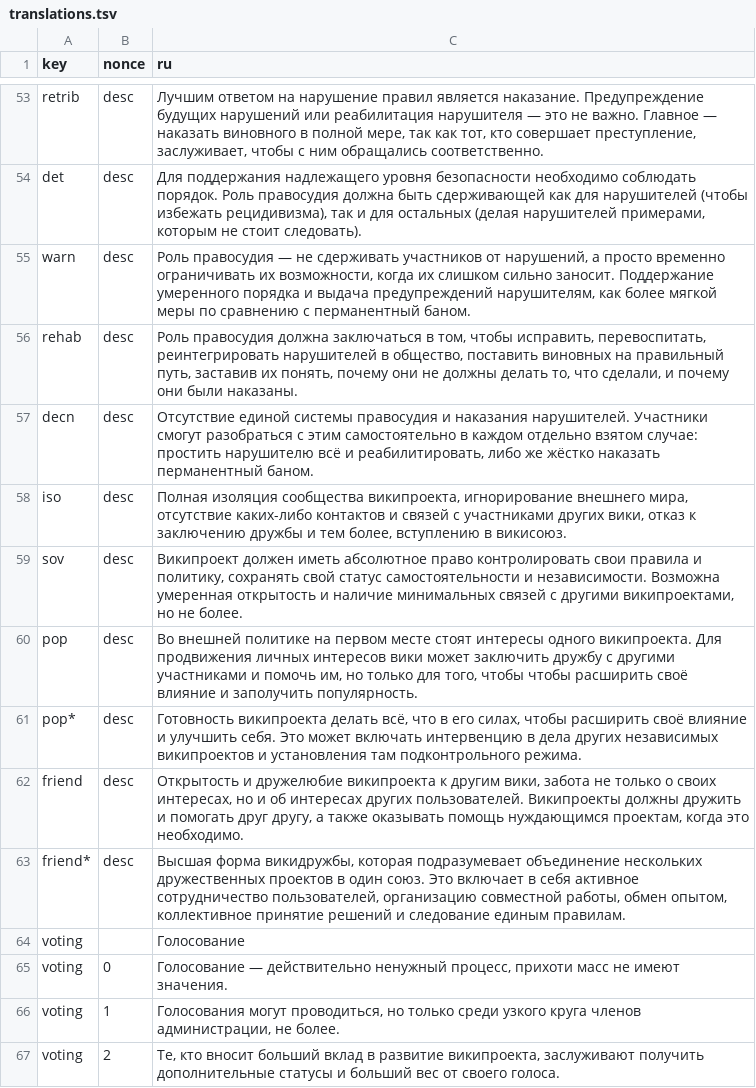
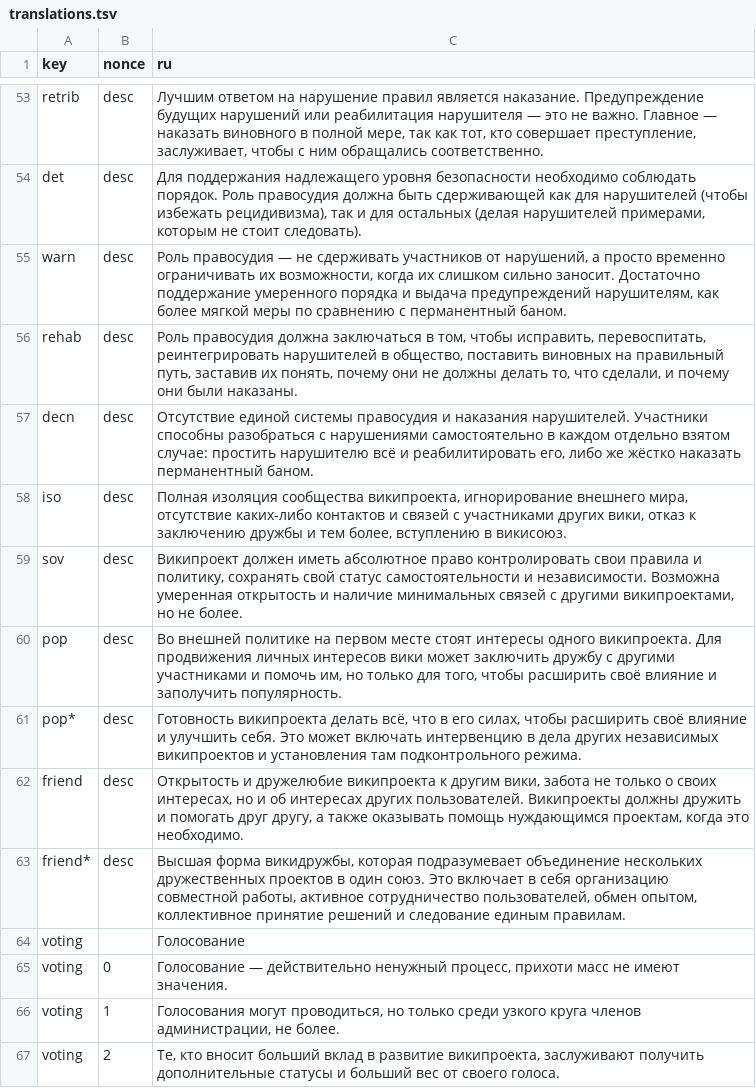
Before and after one commit to WikiCharts/wikicharts.github.io, a TSV file: translations/translations.tsv, drawn as a sheet; only a part is shown, gaps mark what is left out.

Commit message:
Update translations.tsv

```diff
--- a/translations/translations.tsv
+++ b/translations/translations.tsv
@@ -54,11 +54,11 @@ retrib	desc	Лучшим ответом на нарушение правил я
 det	desc	Для поддержания надлежащего уровня безопасности необходимо соблюдать порядок. Роль правосудия должна быть сдерживающей как для нарушителей (чтобы избежать рецидивизма), так и для остальных (делая нарушителей примерами, которым не стоит следовать).
-warn	desc	Роль правосудия — не сдерживать участников от нарушений, а просто временно ограничивать их возможности, когда их слишком сильно заносит. Поддержание умеренного порядка и выдача предупреждений нарушителям, как более мягкой меры по сравнению с перманентный баном.
+warn	desc	Роль правосудия — не сдерживать участников от нарушений, а просто временно ограничивать их возможности, когда их слишком сильно заносит. Достаточно поддержание умеренного порядка и выдача предупреждений нарушителям, как более мягкой меры по сравнению с перманентный баном.
 rehab	desc	Роль правосудия должна заключаться в том, чтобы исправить, перевоспитать, реинтегрировать нарушителей в общество, поставить виновных на правильный путь, заставив их понять, почему они не должны делать то, что сделали, и почему они были наказаны.
-decn	desc	Отсутствие единой системы правосудия и наказания нарушителей. Участники смогут разобраться с этим самостоятельно в каждом отдельно взятом случае: простить нарушителю всё и реабилитировать, либо же жёстко наказать перманентный баном.
+decn	desc	Отсутствие единой системы правосудия и наказания нарушителей. Участники способны разобраться с нарушениями самостоятельно в каждом отдельно взятом случае: простить нарушителю всё и реабилитировать его, либо же жёстко наказать перманентный баном.
 iso	desc	Полная изоляция сообщества википроекта, игнорирование внешнего мира, отсутствие каких-либо контактов и связей с участниками других вики, отказ к заключению дружбы и тем более, вступлению в викисоюз.
 sov	desc	Википроект должен иметь абсолютное право контролировать свои правила и политику, сохранять свой статус самостоятельности и независимости. Возможна умеренная открытость и наличие минимальных связей с другими википроектами, но не более.
-pop	desc	Во внешней политике на первом месте стоят интересы одного википроекта. Для продвижения личных интересов вики может заключить дружбу с другими участниками и помочь им, но только для того, чтобы чтобы расширить своё влияние и заполучить популярность.
+pop	desc	Во внешней политике на первом месте стоят интересы одного википроекта. Для продвижения личных интересов вики может заключить дружбу с другими участниками и помочь им, но только для того, чтобы расширить своё влияние и заполучить популярность.
 pop*	desc	Готовность википроекта делать всё, что в его силах, чтобы расширить своё влияние и улучшить себя. Это может включать интервенцию в дела других независимых википроектов и установления там подконтрольного режима.
 friend	desc	Открытость и дружелюбие википроекта к другим вики, забота не только о своих интересах, но и об интересах других пользователей. Википроекты должны дружить и помогать друг другу, а также оказывать помощь нуждающимся проектам, когда это необходимо.
-friend*	desc	Высшая форма викидружбы, которая подразумевает объединение нескольких дружественных проектов в один союз. Это включает в себя активное сотрудничество пользователей, организацию совместной работы, обмен опытом, коллективное принятие решений и следование единым правилам.
+friend*	desc	Высшая форма викидружбы, которая подразумевает объединение нескольких дружественных проектов в один союз. Это включает в себя организацию совместной работы, активное сотрудничество пользователей, обмен опытом, коллективное принятие решений и следование единым правилам.
 voting		Голосование
```
